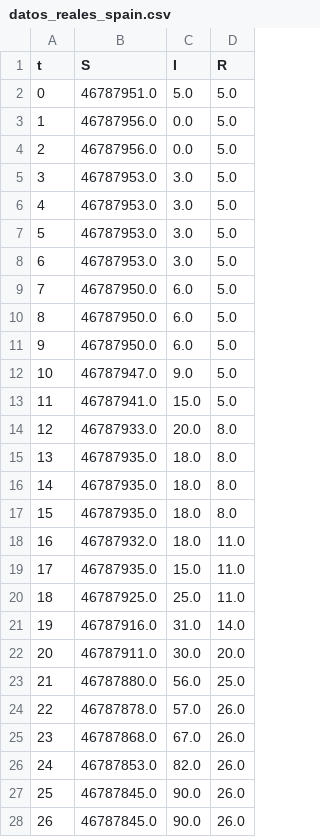
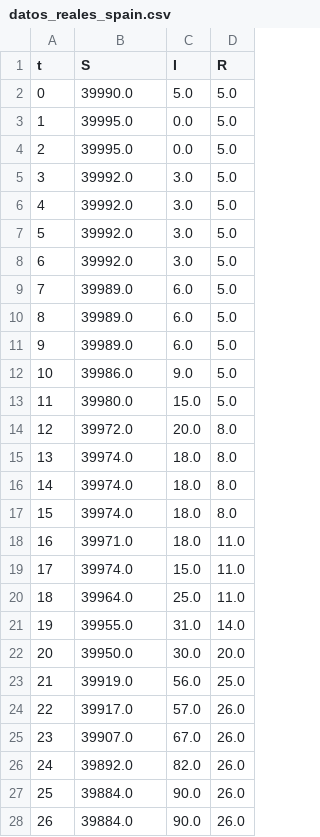
Before and after one commit to Mapachana/TFG, a CSV file: codigo/pagina_web/app/datos_prueba/datos_reales_spain.csv, drawn as a sheet; only a part is shown; the diff covers the shown part only.

Commit message:
Arreglo ajustes ficheros de datos

```diff
--- a/codigo/pagina_web/app/datos_prueba/datos_reales_spain.csv
+++ b/codigo/pagina_web/app/datos_prueba/datos_reales_spain.csv
@@ -1,28 +1,28 @@
 t,S,I,R
-0,46787951.0,5.0,5.0
-1,46787956.0,0.0,5.0
-2,46787956.0,0.0,5.0
-3,46787953.0,3.0,5.0
-4,46787953.0,3.0,5.0
-5,46787953.0,3.0,5.0
-6,46787953.0,3.0,5.0
-7,46787950.0,6.0,5.0
-8,46787950.0,6.0,5.0
-9,46787950.0,6.0,5.0
-10,46787947.0,9.0,5.0
-11,46787941.0,15.0,5.0
-12,46787933.0,20.0,8.0
-13,46787935.0,18.0,8.0
-14,46787935.0,18.0,8.0
-15,46787935.0,18.0,8.0
-16,46787932.0,18.0,11.0
-17,46787935.0,15.0,11.0
-18,46787925.0,25.0,11.0
-19,46787916.0,31.0,14.0
-20,46787911.0,30.0,20.0
-21,46787880.0,56.0,25.0
-22,46787878.0,57.0,26.0
-23,46787868.0,67.0,26.0
-24,46787853.0,82.0,26.0
-25,46787845.0,90.0,26.0
-26,46787845.0,90.0,26.0
+0,39990.0,5.0,5.0
+1,39995.0,0.0,5.0
+2,39995.0,0.0,5.0
+3,39992.0,3.0,5.0
+4,39992.0,3.0,5.0
+5,39992.0,3.0,5.0
+6,39992.0,3.0,5.0
+7,39989.0,6.0,5.0
+8,39989.0,6.0,5.0
+9,39989.0,6.0,5.0
+10,39986.0,9.0,5.0
+11,39980.0,15.0,5.0
+12,39972.0,20.0,8.0
+13,39974.0,18.0,8.0
+14,39974.0,18.0,8.0
+15,39974.0,18.0,8.0
+16,39971.0,18.0,11.0
+17,39974.0,15.0,11.0
+18,39964.0,25.0,11.0
+19,39955.0,31.0,14.0
+20,39950.0,30.0,20.0
+21,39919.0,56.0,25.0
+22,39917.0,57.0,26.0
+23,39907.0,67.0,26.0
+24,39892.0,82.0,26.0
+25,39884.0,90.0,26.0
+26,39884.0,90.0,26.0
```
Also changed, not shown: 143 edited cells elsewhere in this file, codigo/pagina_web/app/files/datos_reales_spain.csv, 8 other files.
